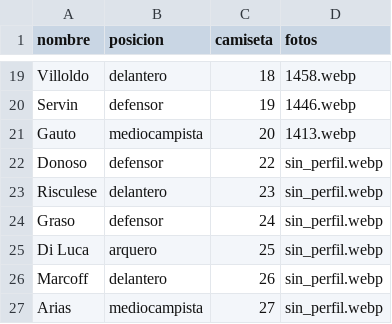
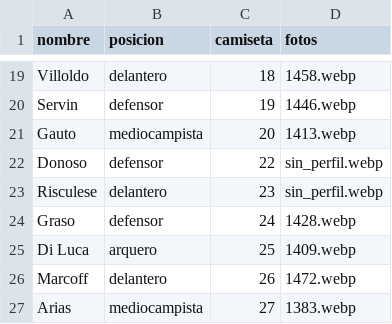
Before and after one commit to oyhenart/Estrella-Berisso-Analytics, a CSV file: code/data/Jugadores.csv, drawn as a sheet; only a part is shown, gaps mark what is left out.

Commit message:
Revise Jugadores.csv with updated player information
Updated player data with new images and fixed formatting.

```diff
--- a/code/data/Jugadores.csv
+++ b/code/data/Jugadores.csv
@@ -23,5 +23,5 @@ Donoso,defensor,22,sin_perfil.webp
 Risculese,delantero,23,sin_perfil.webp
-Graso,defensor,24,sin_perfil.webp
-Di Luca,arquero,25,sin_perfil.webp
-Marcoff,delantero,26,sin_perfil.webp
-Arias,mediocampista,27,sin_perfil.webp
+Graso,defensor,24,1428.webp
+Di Luca,arquero,25,1409.webp
+Marcoff,delantero,26,1472.webp
+Arias,mediocampista,27,1383.webp
```
